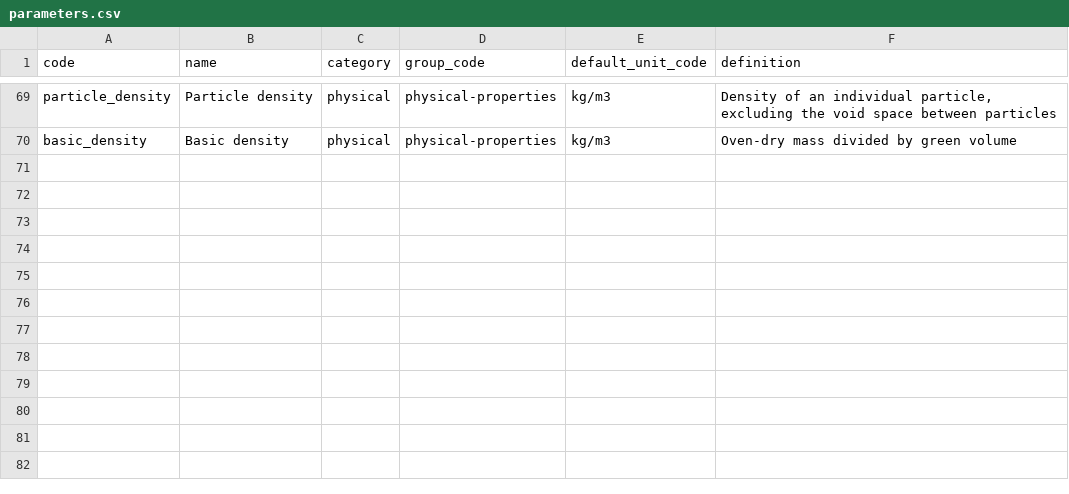
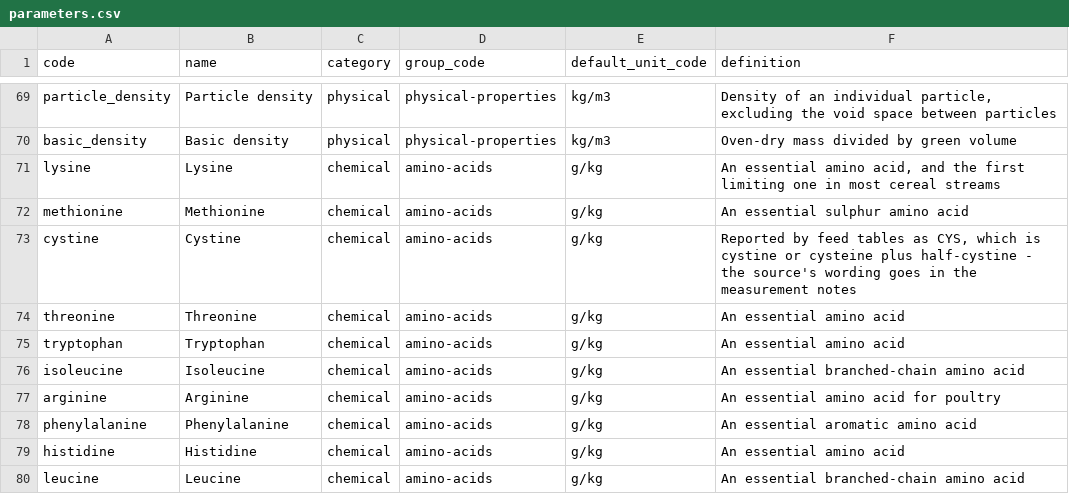
Before and after one commit to bramduthoo/BioLoop, a CSV file: database/composition/vocabulary/parameters.csv, drawn as a sheet; only a part is shown, gaps mark what is left out; the diff covers the shown part only.

```diff
--- a/database/composition/vocabulary/parameters.csv
+++ b/database/composition/vocabulary/parameters.csv
@@ -70 +70,11 @@ particle_density;Particle density;physical;physical-properties;kg/m3;Density of
 basic_density;Basic density;physical;physical-properties;kg/m3;Oven-dry mass divided by green volume
+lysine;Lysine;chemical;amino-acids;g/kg;An essential amino acid, and the first limiting one in most cereal streams
+methionine;Methionine;chemical;amino-acids;g/kg;An essential sulphur amino acid
+cystine;Cystine;chemical;amino-acids;g/kg;Reported by feed tables as CYS, which is cystine or cysteine plus half-cystine - the source's wording goes in the measurement notes
+threonine;Threonine;chemical;amino-acids;g/kg;An essential amino acid
+tryptophan;Tryptophan;chemical;amino-acids;g/kg;An essential amino acid
+isoleucine;Isoleucine;chemical;amino-acids;g/kg;An essential branched-chain amino acid
+arginine;Arginine;chemical;amino-acids;g/kg;An essential amino acid for poultry
+phenylalanine;Phenylalanine;chemical;amino-acids;g/kg;An essential aromatic amino acid
+histidine;Histidine;chemical;amino-acids;g/kg;An essential amino acid
+leucine;Leucine;chemical;amino-acids;g/kg;An essential branched-chain amino acid
```
Also changed, not shown: 9 added rows and 3 edited cells elsewhere in this file, database/composition/vocabulary/parameter_groups.csv, 4 other files.
